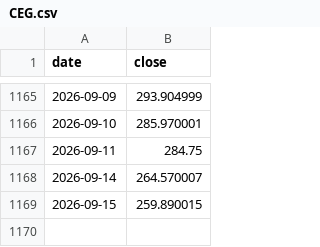
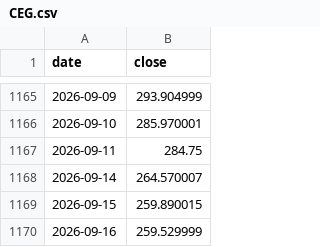
Before and after one commit to whyhuy/portfolio_tracker, a CSV file: data/prices/CEG.csv, drawn as a sheet; only a part is shown, gaps mark what is left out.

```diff
--- a/data/prices/CEG.csv
+++ b/data/prices/CEG.csv
@@ -1169 +1169,2 @@ date,close
 2026-09-15,259.890015
+2026-09-16,259.529999
```
Also changed, not shown: data/prices/CSPX.L.csv, data/prices/EFA.csv, 28 other files.
